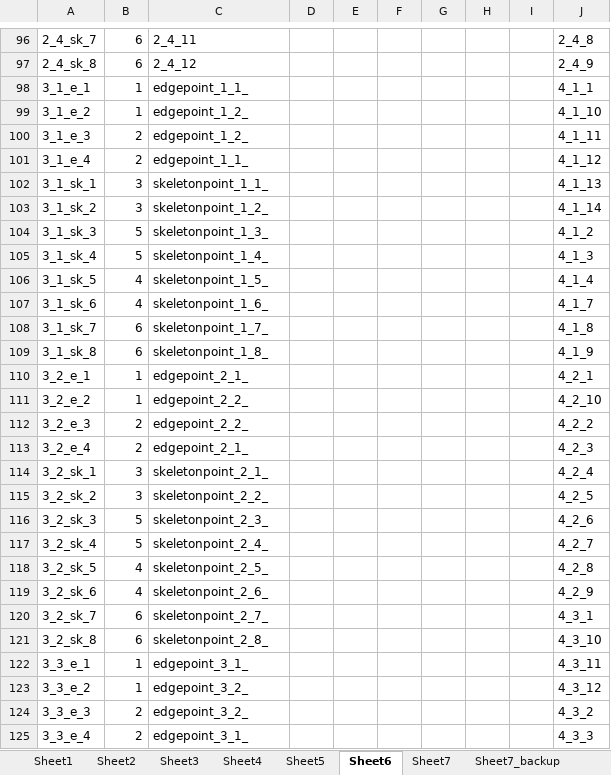
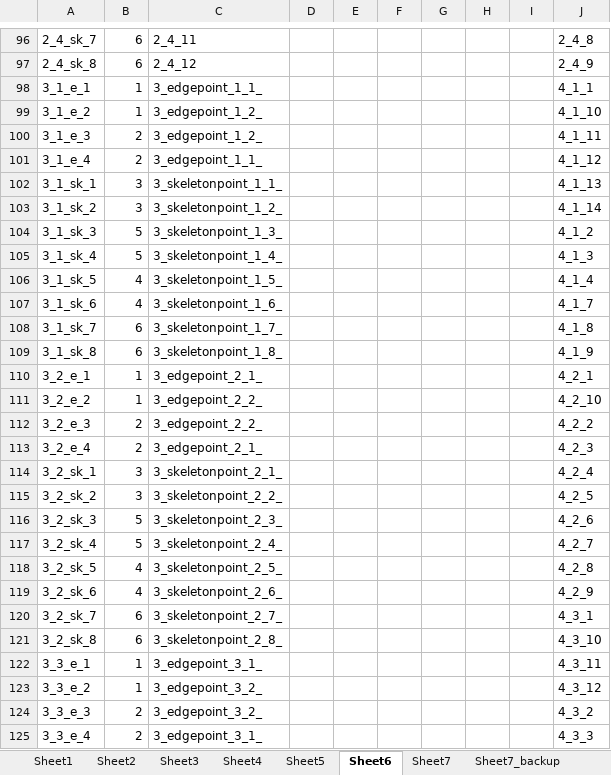
Before and after one commit to 201661242ljw/mmpose, an Excel workbook: tools/0_LJW_tools/new_points.xlsx, sheet Sheet6, drawn as a sheet; only a part is shown, gaps mark what is left out; values as stored, in another font and other column widths than the file's, no borders; the diff covers the shown part only; the diff names each change by its address in the sheet, - before the commit and + after, or states it on an @@ line.

```diff
--- a/tools/0_LJW_tools/new_points.xlsx (sheet Sheet6)
+++ b/tools/0_LJW_tools/new_points.xlsx (sheet Sheet6)
-C98: edgepoint_1_1_
+C98: 3_edgepoint_1_1_
-C99:C100: edgepoint_1_2_
+C99:C100: 3_edgepoint_1_2_
-C101: edgepoint_1_1_
+C101: 3_edgepoint_1_1_
-C102: skeletonpoint_1_1_
+C102: 3_skeletonpoint_1_1_
-C103: skeletonpoint_1_2_
+C103: 3_skeletonpoint_1_2_
-C104: skeletonpoint_1_3_
+C104: 3_skeletonpoint_1_3_
-C105: skeletonpoint_1_4_
+C105: 3_skeletonpoint_1_4_
-C106: skeletonpoint_1_5_
+C106: 3_skeletonpoint_1_5_
-C107: skeletonpoint_1_6_
+C107: 3_skeletonpoint_1_6_
-C108: skeletonpoint_1_7_
+C108: 3_skeletonpoint_1_7_
-C109: skeletonpoint_1_8_
+C109: 3_skeletonpoint_1_8_
-C110: edgepoint_2_1_
+C110: 3_edgepoint_2_1_
-C111:C112: edgepoint_2_2_
+C111:C112: 3_edgepoint_2_2_
-C113: edgepoint_2_1_
+C113: 3_edgepoint_2_1_
-C114: skeletonpoint_2_1_
+C114: 3_skeletonpoint_2_1_
-C115: skeletonpoint_2_2_
+C115: 3_skeletonpoint_2_2_
-C116: skeletonpoint_2_3_
+C116: 3_skeletonpoint_2_3_
-C117: skeletonpoint_2_4_
+C117: 3_skeletonpoint_2_4_
-C118: skeletonpoint_2_5_
+C118: 3_skeletonpoint_2_5_
-C119: skeletonpoint_2_6_
+C119: 3_skeletonpoint_2_6_
-C120: skeletonpoint_2_7_
+C120: 3_skeletonpoint_2_7_
-C121: skeletonpoint_2_8_
+C121: 3_skeletonpoint_2_8_
-C122: edgepoint_3_1_
+C122: 3_edgepoint_3_1_
-C123:C124: edgepoint_3_2_
+C123:C124: 3_edgepoint_3_2_
-C125: edgepoint_3_1_
+C125: 3_edgepoint_3_1_
```
Also changed, not shown: 46 added rows and 20 edited cells elsewhere in this sheet, sheet Sheet7, sheet Sheet4, sheet Sheet5, sheet Sheet2, sheet Sheet3, 5 other files.
